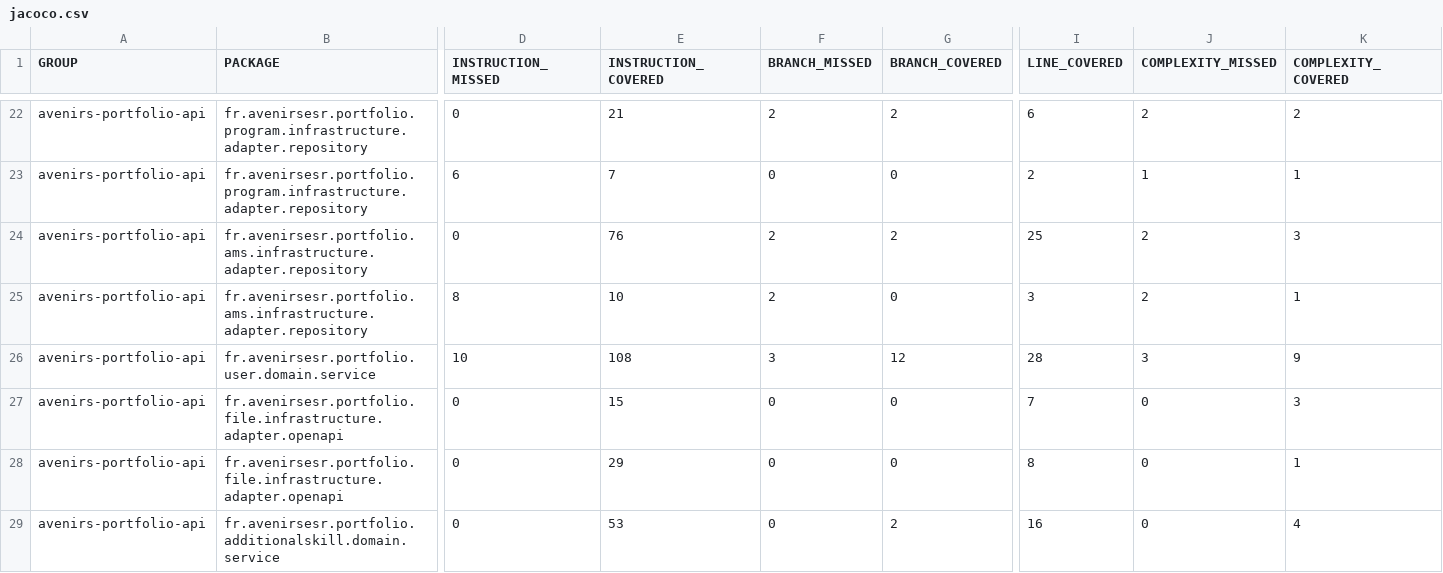
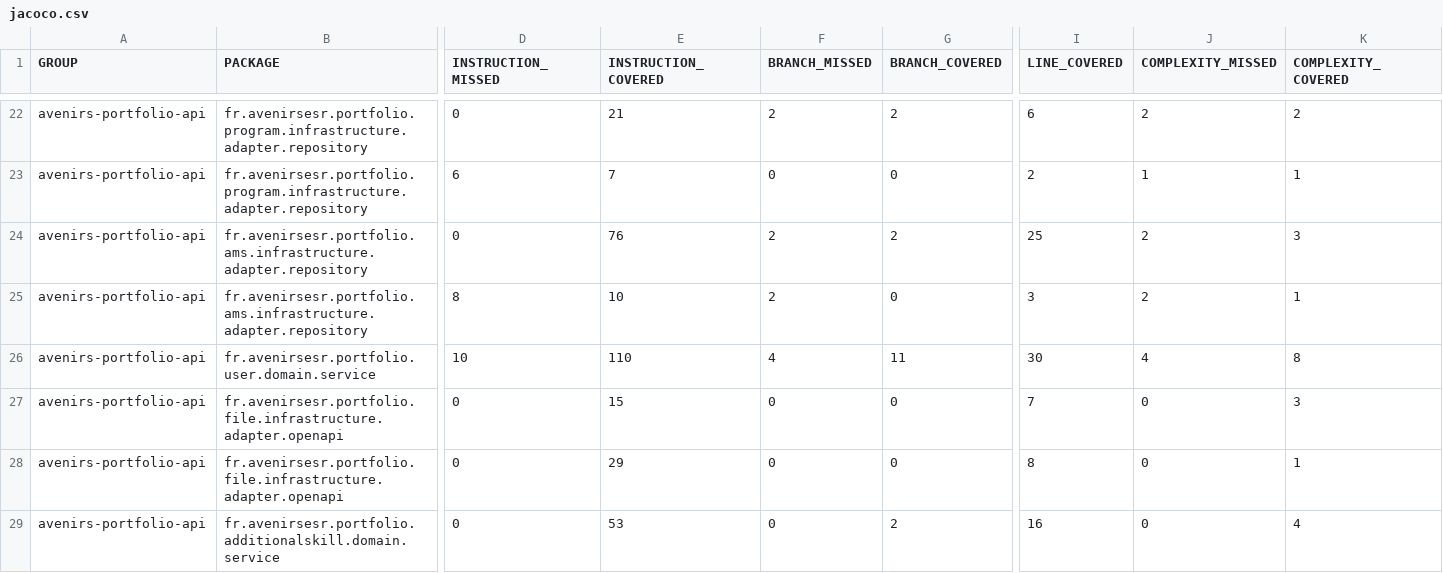
Before and after one commit to avenirs-esr/avenirs-portfolio-api, a CSV file: docs/jacoco-report/jacoco/jacoco.csv, drawn as a sheet; only a part is shown, gaps mark what is left out; the diff names each change by its address in the sheet, - before the commit and + after, or states it on an @@ line.

```diff
--- a/docs/jacoco-report/jacoco/jacoco.csv
+++ b/docs/jacoco-report/jacoco/jacoco.csv
-E26 (INSTRUCTION_COVERED): 108
+E26 (INSTRUCTION_COVERED): 110
-F26 (BRANCH_MISSED): 3
+F26 (BRANCH_MISSED): 4
-G26 (BRANCH_COVERED): 12
+G26 (BRANCH_COVERED): 11
-I26 (LINE_COVERED): 28
+I26 (LINE_COVERED): 30
-J26 (COMPLEXITY_MISSED): 3
+J26 (COMPLEXITY_MISSED): 4
-K26 (COMPLEXITY_COVERED): 9
+K26 (COMPLEXITY_COVERED): 8
```
Also changed, not shown: 8 other files.
